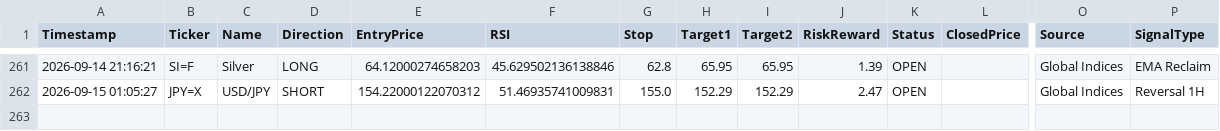
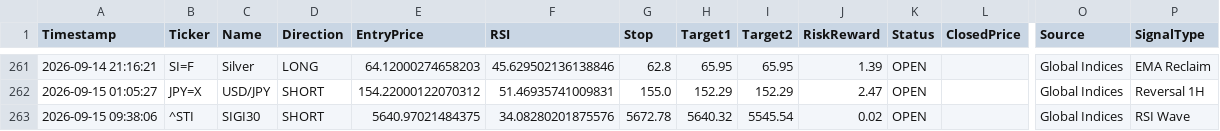
Before and after one commit to pkgfinance2022/MarketPulse, a CSV file: database/gh_alert_log.csv, drawn as a sheet; only a part is shown, gaps mark what is left out; rows hold the shown columns only; the diff names each change by its address in the sheet, - before the commit and + after, or states it on an @@ line.

```diff
--- a/database/gh_alert_log.csv
+++ b/database/gh_alert_log.csv
+row 263: 2026-09-15 09:38:06 | ^STI | SIGI30 | SHORT | 5640.97021484375 | 34.08280201875576 | 5672.78 | 5640.32 | 5545.54 | 0.02 | OPEN |  | Global Indices | RSI Wave
```
Also changed, not shown: 1 other file.
